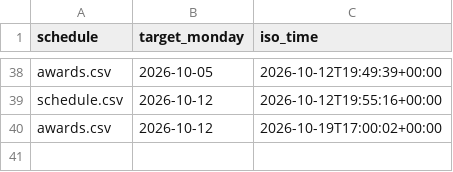
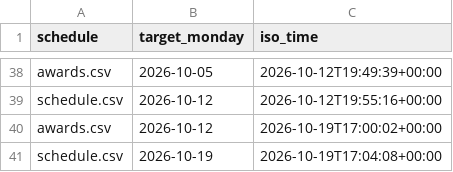
Before and after one commit to Mehinewe/weekly-topic-t, a CSV file: sent_log.csv, drawn as a sheet; only a part is shown, gaps mark what is left out.

```diff
--- a/sent_log.csv
+++ b/sent_log.csv
@@ -40 +40,2 @@ schedule.csv,2026-10-12,2026-10-12T19:55:16+00:00
 awards.csv,2026-10-12,2026-10-19T17:00:02+00:00
+schedule.csv,2026-10-19,2026-10-19T17:04:08+00:00
```
Also changed, not shown: topic_posts.csv, 1 other file.
